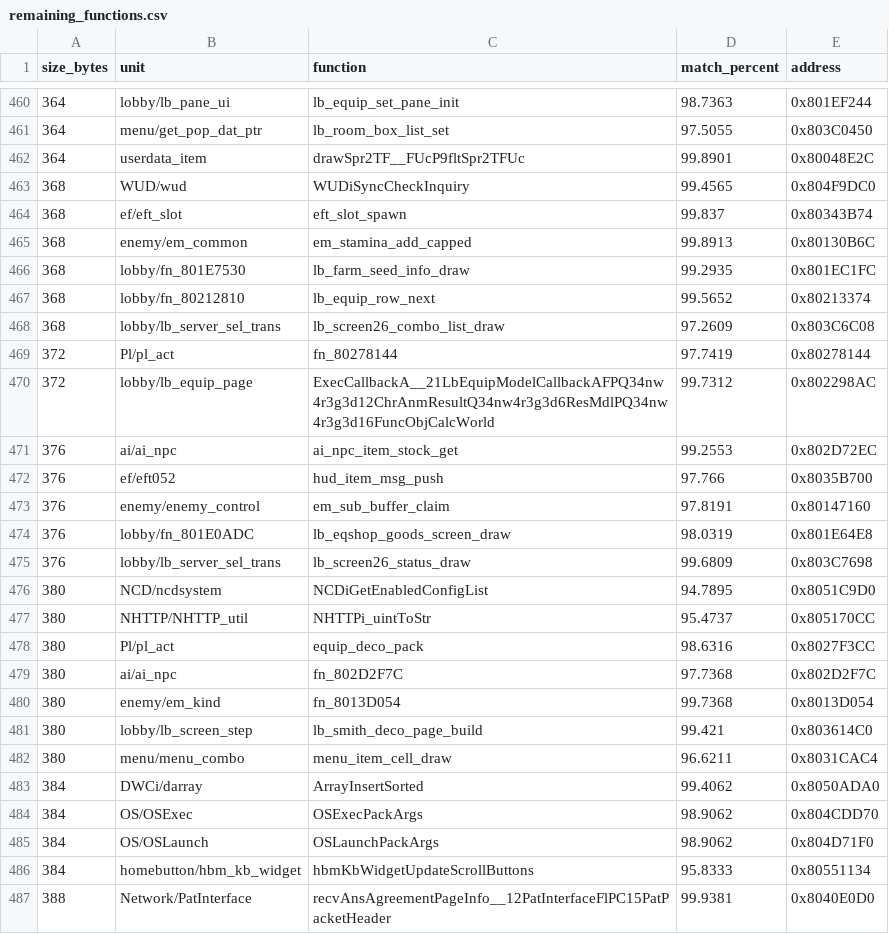
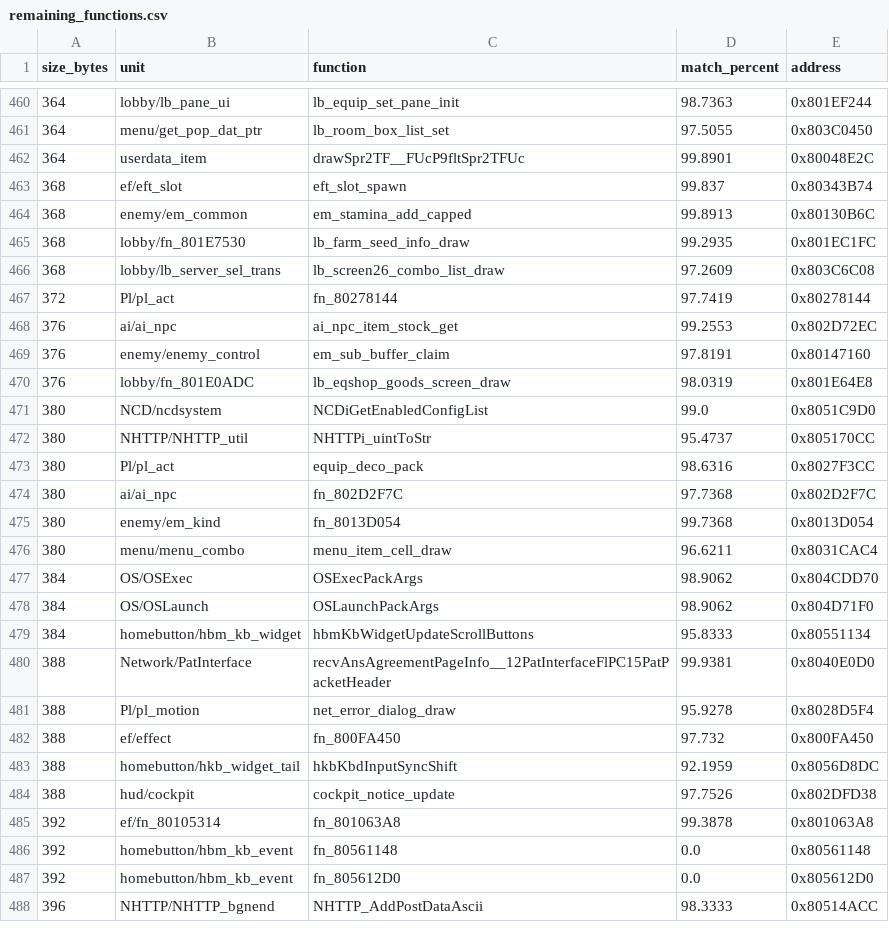
Before and after one commit to InusualZ/mhtri-decomp, a CSV file: remaining_functions.csv, drawn as a sheet; only a part is shown, gaps mark what is left out; the shorter side is filled out with more unchanged rows; the diff covers the shown part only.

Commit message:
game/lobby: match 17 functions of 360-428 B from the work list and write se_req_splash
ledger: covered 20554 -> 20554, closed 20510 -> 20511, partial 14 -> 14, matched 19248 -> 19265, bytes 4389204 -> 4395920
gates: ground truth ok, base 7636c483, 30 check(s), ok recreated=True
allow: no_outbox

```diff
--- a/remaining_functions.csv
+++ b/remaining_functions.csv
@@ -462,3 +462,2 @@ size_bytes,unit,function,match_percent,address
 364,userdata_item,drawSpr2TF__FUcP9fltSpr2TFUc,99.8901,0x80048E2C
-368,WUD/wud,WUDiSyncCheckInquiry,99.4565,0x804F9DC0
 368,ef/eft_slot,eft_slot_spawn,99.837,0x80343B74
@@ -466,12 +465,8 @@ size_bytes,unit,function,match_percent,address
 368,lobby/fn_801E7530,lb_farm_seed_info_draw,99.2935,0x801EC1FC
-368,lobby/fn_80212810,lb_equip_row_next,99.5652,0x80213374
 368,lobby/lb_server_sel_trans,lb_screen26_combo_list_draw,97.2609,0x803C6C08
 372,Pl/pl_act,fn_80278144,97.7419,0x80278144
-372,lobby/lb_equip_page,ExecCallbackA__21LbEquipModelCallbackAFPQ34nw4r3g3d12ChrAnmResultQ34nw4r3g3d6ResMdlPQ34nw4r3g3d16FuncObjCalcWorld,99.7312,0x802298AC
 376,ai/ai_npc,ai_npc_item_stock_get,99.2553,0x802D72EC
-376,ef/eft052,hud_item_msg_push,97.766,0x8035B700
 376,enemy/enemy_control,em_sub_buffer_claim,97.8191,0x80147160
 376,lobby/fn_801E0ADC,lb_eqshop_goods_screen_draw,98.0319,0x801E64E8
-376,lobby/lb_server_sel_trans,lb_screen26_status_draw,99.6809,0x803C7698
-380,NCD/ncdsystem,NCDiGetEnabledConfigList,94.7895,0x8051C9D0
+380,NCD/ncdsystem,NCDiGetEnabledConfigList,99.0,0x8051C9D0
 380,NHTTP/NHTTP_util,NHTTPi_uintToStr,95.4737,0x805170CC
@@ -480,5 +475,3 @@ size_bytes,unit,function,match_percent,address
 380,enemy/em_kind,fn_8013D054,99.7368,0x8013D054
-380,lobby/lb_screen_step,lb_smith_deco_page_build,99.421,0x803614C0
 380,menu/menu_combo,menu_item_cell_draw,96.6211,0x8031CAC4
-384,DWCi/darray,ArrayInsertSorted,99.4062,0x8050ADA0
 384,OS/OSExec,OSExecPackArgs,98.9062,0x804CDD70
```
Also changed, not shown: 10 removed rows and 7 edited cells elsewhere in this file, 25 other files.
